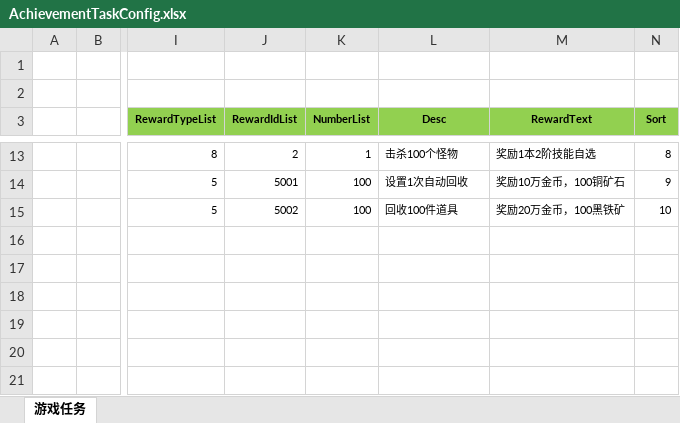
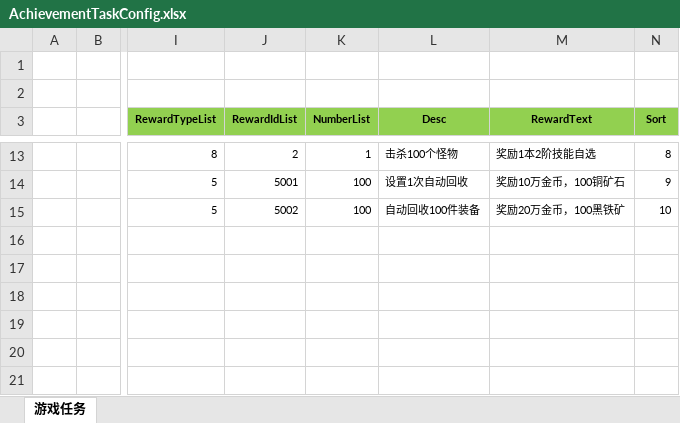
Before and after one commit to wokanjianyang/legend2, an Excel workbook: Excel/AchievementTaskConfig.xlsx, sheet 游戏任务, drawn as a sheet; only a part is shown, gaps mark what is left out; values as stored, in another font and other column widths than the file's, no borders; the diff names each change by its address in the sheet, - before the commit and + after, or states it on an @@ line.

```diff
--- a/Excel/AchievementTaskConfig.xlsx (sheet 游戏任务)
+++ b/Excel/AchievementTaskConfig.xlsx (sheet 游戏任务)
-L15 (Desc): 回收100件道具
+L15 (Desc): 自动回收100件装备
```
Also changed, not shown: Excel/EquipQualityConfig.xlsx, Excel/FashionConfig.xlsx, 28 other files.
